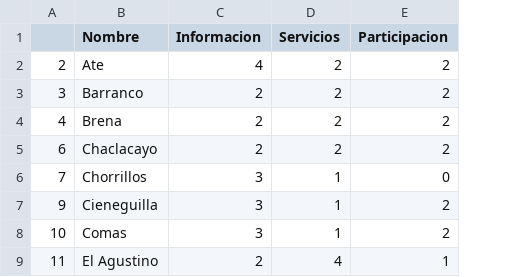
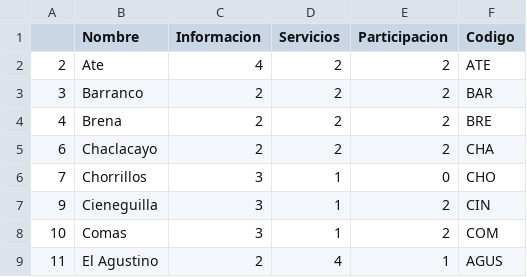
Before and after one commit to LabPUCP/Semilla, a CSV file: Santa Anita/dataMuniFinal.csv, drawn as a sheet; only a part is shown; the diff names each change by its address in the sheet, - before the commit and + after, or states it on an @@ line.

```diff
--- a/Santa Anita/dataMuniFinal.csv
+++ b/Santa Anita/dataMuniFinal.csv
+column F (Codigo), rows 2-9: ATE | BAR | BRE | CHA | CHO | CIN | COM | AGUS
```
Also changed, not shown: 1 other file.
